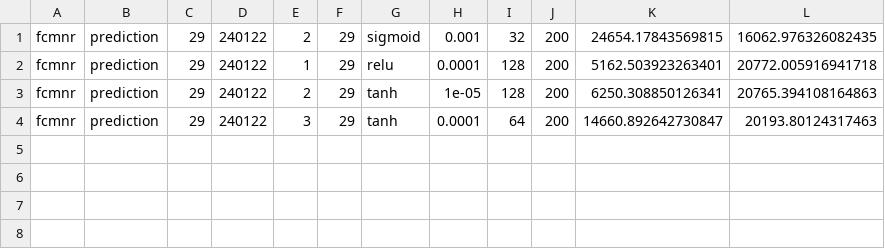
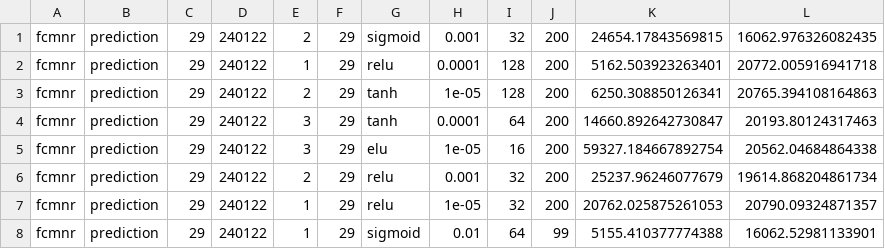
Before and after one commit to DavidTatis/flight-price-prediction, a CSV file: hyperparams_with_metric.csv, drawn as a sheet; the diff names each change by its address in the sheet, - before the commit and + after, or states it on an @@ line.

Commit message:
FCUNet model and updated dataset

```diff
--- a/hyperparams_with_metric.csv
+++ b/hyperparams_with_metric.csv
+row 5: fcmnr | prediction | 29 | 240122 | 3 | 29 | elu | 1e-05 | 16 | 200 | 59327.184667892754 | 20562.04684864338
+row 6: fcmnr | prediction | 29 | 240122 | 2 | 29 | relu | 0.001 | 32 | 200 | 25237.96246077679 | 19614.868204861734
+row 7: fcmnr | prediction | 29 | 240122 | 1 | 29 | relu | 1e-05 | 32 | 200 | 20762.025875261053 | 20790.09324871357
+row 8: fcmnr | prediction | 29 | 240122 | 1 | 29 | sigmoid | 0.01 | 64 | 99 | 5155.410377774388 | 16062.52981133901
```
Also changed, not shown: 2 other files.
